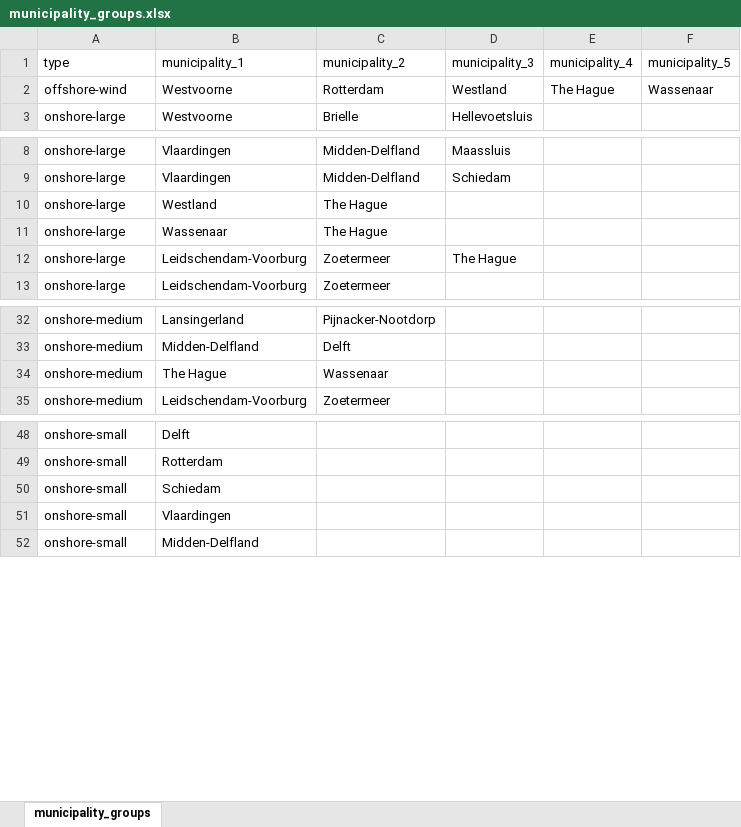
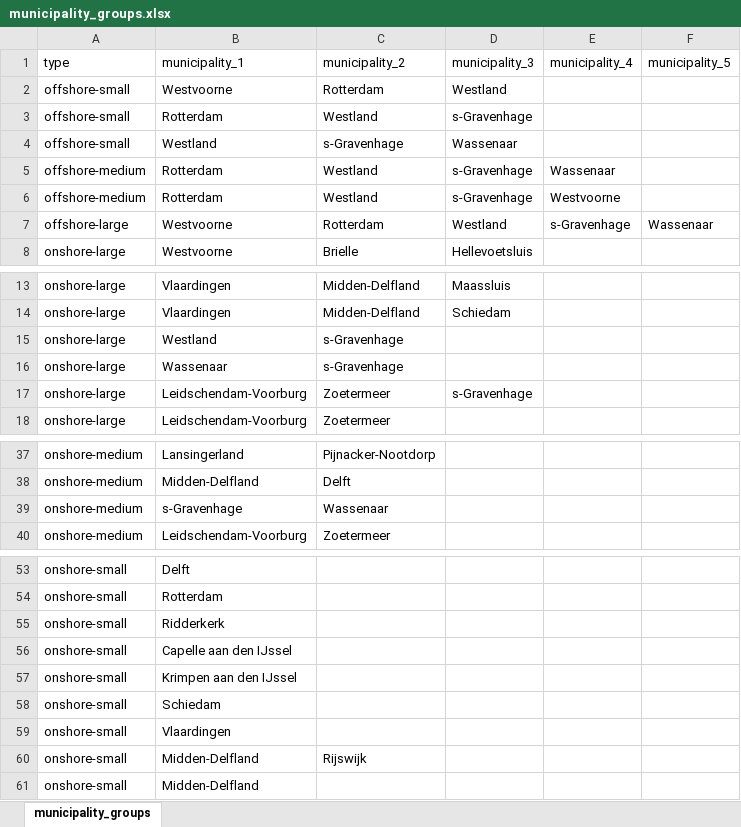
Before and after one commit to fcruztorres/ABM_Energy_Transition, an Excel workbook: data/municipality_groups.xlsx, sheet municipality_groups, drawn as a sheet; only a part is shown, gaps mark what is left out; values as stored, in another font and other column widths than the file's, no borders; addresses are those after the commit; the diff covers the shown part only; the diff names each change by its address in the sheet, - before the commit and + after, or states it on an @@ line.

Commit message:
change of the name of The Hague to the csv files

```diff
--- a/data/municipality_groups.xlsx (sheet municipality_groups)
+++ b/data/municipality_groups.xlsx (sheet municipality_groups)
+row 2: offshore-small | Westvoorne | Rotterdam | Westland
+row 3: offshore-small | Rotterdam | Westland | s-Gravenhage
+row 4: offshore-small | Westland | s-Gravenhage | Wassenaar
+row 5: offshore-medium | Rotterdam | Westland | s-Gravenhage | Wassenaar
+row 6: offshore-medium | Rotterdam | Westland | s-Gravenhage | Westvoorne
-A7 (type): offshore-wind
+A7 (type): offshore-large
-E7 (municipality_4): The Hague
+E7 (municipality_4): s-Gravenhage
-C15:C16 (municipality_2): The Hague
+C15:C16 (municipality_2): s-Gravenhage
-D17 (municipality_3): The Hague
+D17 (municipality_3): s-Gravenhage
-B39 (municipality_1): The Hague
+B39 (municipality_1): s-Gravenhage
+row 55: onshore-small | Ridderkerk
+row 56: onshore-small | Capelle aan den IJssel
+row 57: onshore-small | Krimpen aan den IJssel
+row 60: onshore-small | Midden-Delfland | Rijswijk
```
Also changed, not shown: 1 removed row and 1 edited cell elsewhere in this sheet, 2 other files.
